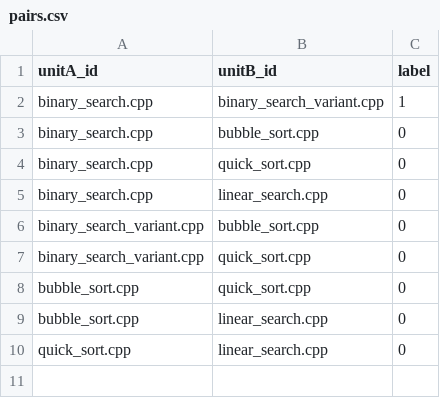
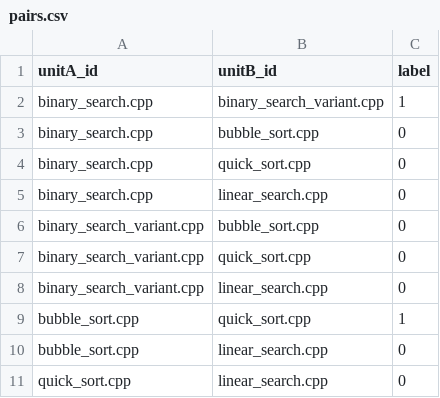
Before and after one commit to Maheenrz/codeSpectra, a CSV file: codespectra/dsa_dataset/pairs.csv, drawn as a sheet.

```diff
--- a/codespectra/dsa_dataset/pairs.csv
+++ b/codespectra/dsa_dataset/pairs.csv
@@ -7,3 +7,4 @@ binary_search_variant.cpp,bubble_sort.cpp,0
 binary_search_variant.cpp,quick_sort.cpp,0
-bubble_sort.cpp,quick_sort.cpp,0
+binary_search_variant.cpp,linear_search.cpp,0
+bubble_sort.cpp,quick_sort.cpp,1
 bubble_sort.cpp,linear_search.cpp,0
```
Also changed, not shown: codespectra/dsa_dataset/pairs_transformed.csv, 3 other files.
